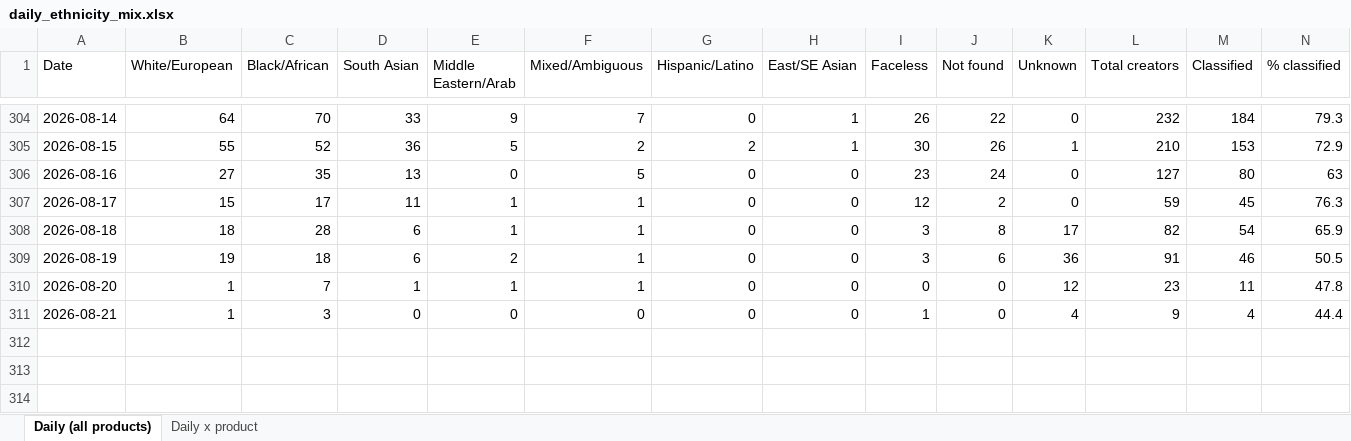
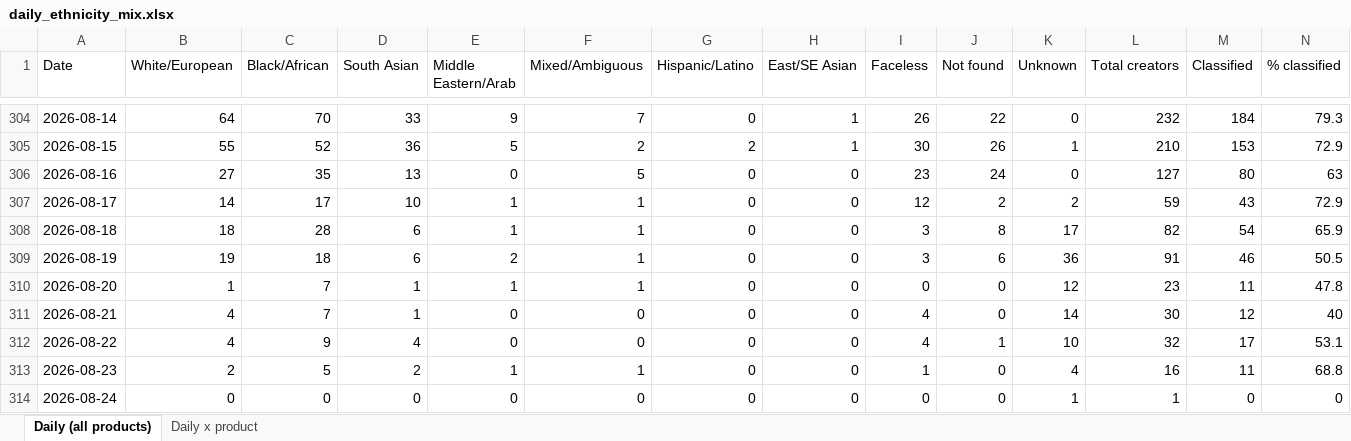
Before and after one commit to aviralgarg-commits/vahdam-sampling-dashboard, an Excel workbook: daily_ethnicity_mix.xlsx, sheet Daily (all products), drawn as a sheet; only a part is shown, gaps mark what is left out; values as stored, in another font and other column widths than the file's, no borders; the diff names each change by its address in the sheet, - before the commit and + after, or states it on an @@ line.

```diff
--- a/daily_ethnicity_mix.xlsx (sheet Daily (all products))
+++ b/daily_ethnicity_mix.xlsx (sheet Daily (all products))
-B307 (White/European): 15
+B307 (White/European): 14
-D307 (South Asian): 11
+D307 (South Asian): 10
-K307 (Unknown): 0
+K307 (Unknown): 2
-M307 (Classified): 45
+M307 (Classified): 43
-N307 (% classified): 76.3
+N307 (% classified): 72.9
-B311 (White/European): 1
+B311 (White/European): 4
-C311 (Black/African): 3
+C311 (Black/African): 7
-D311 (South Asian): 0
+D311 (South Asian): 1
-I311 (Faceless): 1
+I311 (Faceless): 4
-K311 (Unknown): 4
+K311 (Unknown): 14
-L311 (Total creators): 9
+L311 (Total creators): 30
-M311 (Classified): 4
+M311 (Classified): 12
-N311 (% classified): 44.4
+N311 (% classified): 40
+row 312: 2026-08-22 | 4 | 9 | 4 | 0 | 0 | 0 | 0 | 4 | 1 | 10 | 32 | 17 | 53.1
+row 313: 2026-08-23 | 2 | 5 | 2 | 1 | 1 | 0 | 0 | 1 | 0 | 4 | 16 | 11 | 68.8
+row 314: 2026-08-24 | 0 | 0 | 0 | 0 | 0 | 0 | 0 | 0 | 0 | 1 | 1 | 0 | 0
```
Also changed, not shown: sheet Daily x product, chase_list.xlsx, creator_monthly_video_gmv.xlsx, 12 other files.
